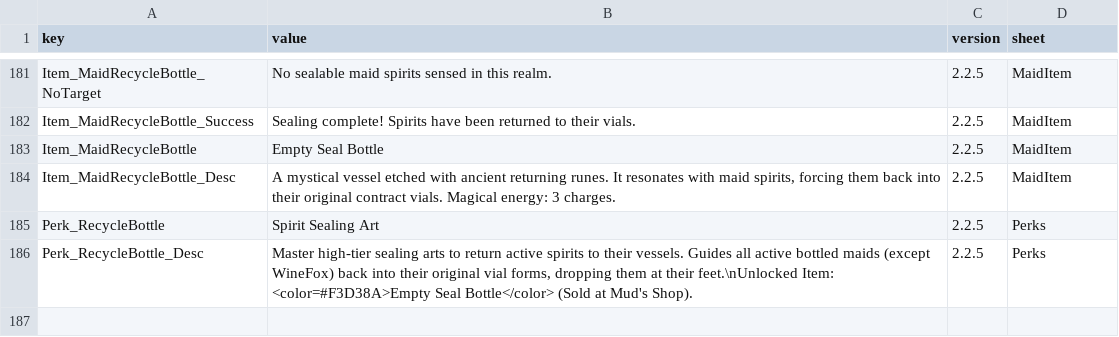
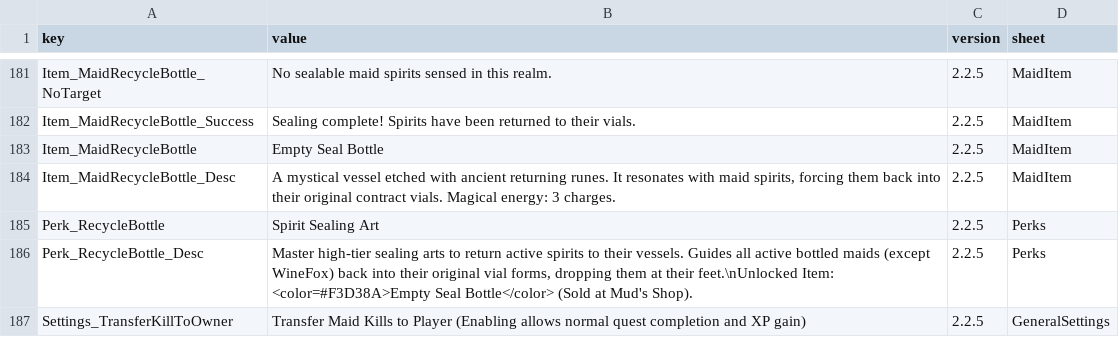
Before and after one commit to LOVEIII486/CombatMaid, a CSV file: Localization/English.csv, drawn as a sheet; only a part is shown, gaps mark what is left out.

```diff
--- a/Localization/English.csv
+++ b/Localization/English.csv
@@ -186 +186,2 @@ Perk_RecycleBottle,Spirit Sealing Art,2.2.5,Perks
 Perk_RecycleBottle_Desc,"Master high-tier sealing arts to return active spirits to their vessels. Guides all active bottled maids (except WineFox) back into their original vial forms, dropping them at their feet.\nUnlocked Item: <color=#F3D38A>Empty Seal Bottle</color> (Sold at Mud's Shop).",2.2.5,Perks
+Settings_TransferKillToOwner,Transfer Maid Kills to Player (Enabling allows normal quest completion and XP gain),2.2.5,GeneralSettings
```
Also changed, not shown: Localization/ChineseSimplified.csv, 5 other files.
